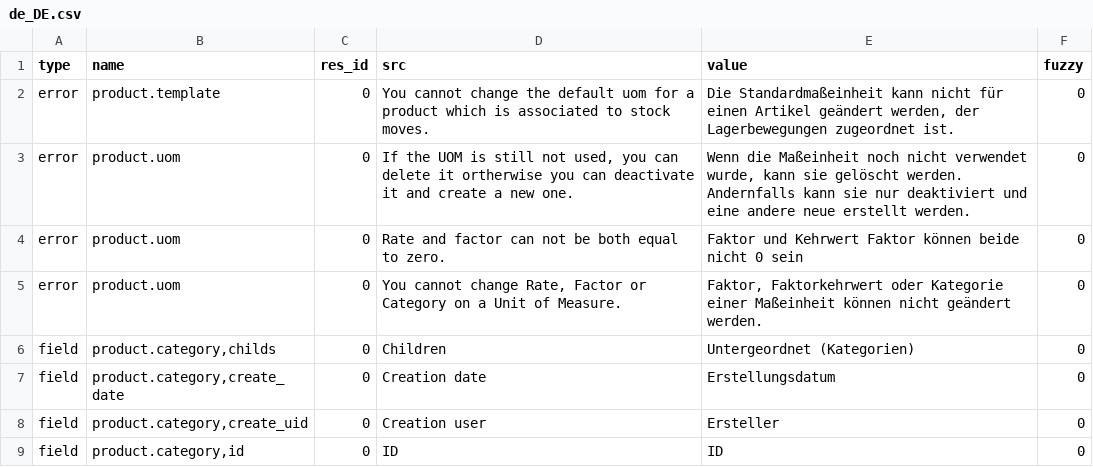
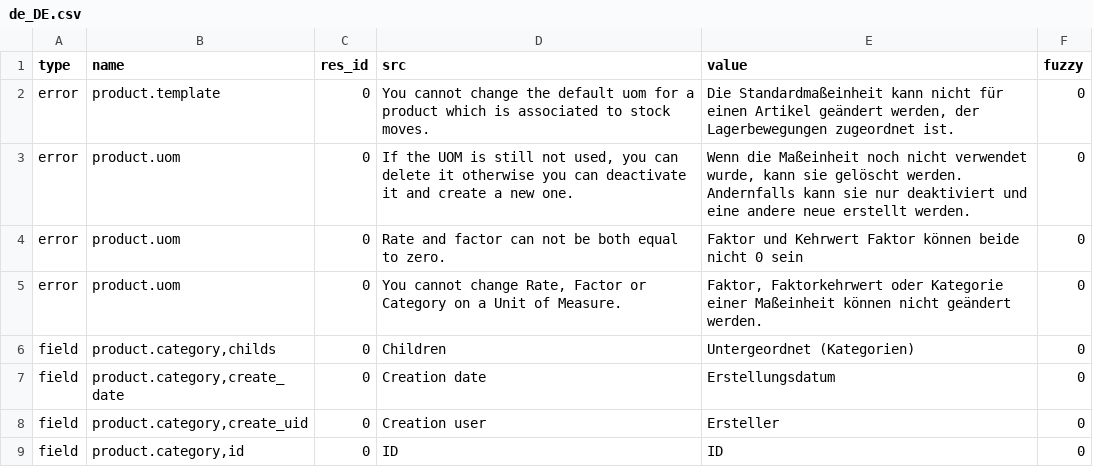
Before and after one commit to coopengo/product, a CSV file: de_DE.csv, drawn as a sheet; only a part is shown.

Commit message:
Typo

```diff
--- a/de_DE.csv
+++ b/de_DE.csv
@@ -2,4 +2,4 @@ type,name,res_id,src,value,fuzzy
 error,product.template,0,You cannot change the default uom for a product which is associated to stock moves.,"Die Standardmaßeinheit kann nicht für einen Artikel geändert werden, der Lagerbewegungen zugeordnet ist.",0
-error,product.uom,0,"If the UOM is still not used, you can delete it ortherwise you can deactivate it and create a new one.","Wenn die Maßeinheit noch nicht verwendet wurde, kann sie gelöscht werden.
-Andernfalls kann sie nur deaktiviert und eine andere neue erstellt werden.",0
+error,product.uom,0,"If the UOM is still not used, you can delete it otherwise you can deactivate it and create a new one.","Wenn die Maßeinheit noch nicht verwendet wurde, kann sie gelöscht werden.
+Andernfalls kann sie nur deaktiviert und eine andere neue erstellt werden.",0
 error,product.uom,0,Rate and factor can not be both equal to zero.,Faktor und Kehrwert Faktor können beide nicht 0 sein,0
```
Also changed, not shown: es_CO.csv, es_ES.csv, 2 other files.
